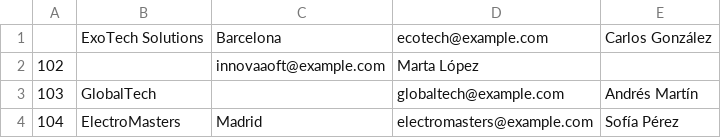
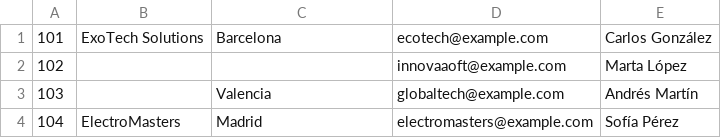
Before and after one commit to Francisco-Diaz-Roldan/ProcesadoDeArchivosVersionFinal, a CSV file: data.csv, drawn as a sheet.

```diff
--- a/data.csv
+++ b/data.csv
@@ -1,4 +1,4 @@
-,ExoTech Solutions,Barcelona,ecotech@example.com,Carlos González
-102,,innovaaoft@example.com,Marta López
-103,GlobalTech,,globaltech@example.com,Andrés Martín
+101,ExoTech Solutions,Barcelona,ecotech@example.com,Carlos González
+102,,,innovaaoft@example.com,Marta López
+103,,Valencia,globaltech@example.com,Andrés Martín
 104,ElectroMasters,Madrid,electromasters@example.com,Sofía Pérez
```
Also changed, not shown: 2 other files.
